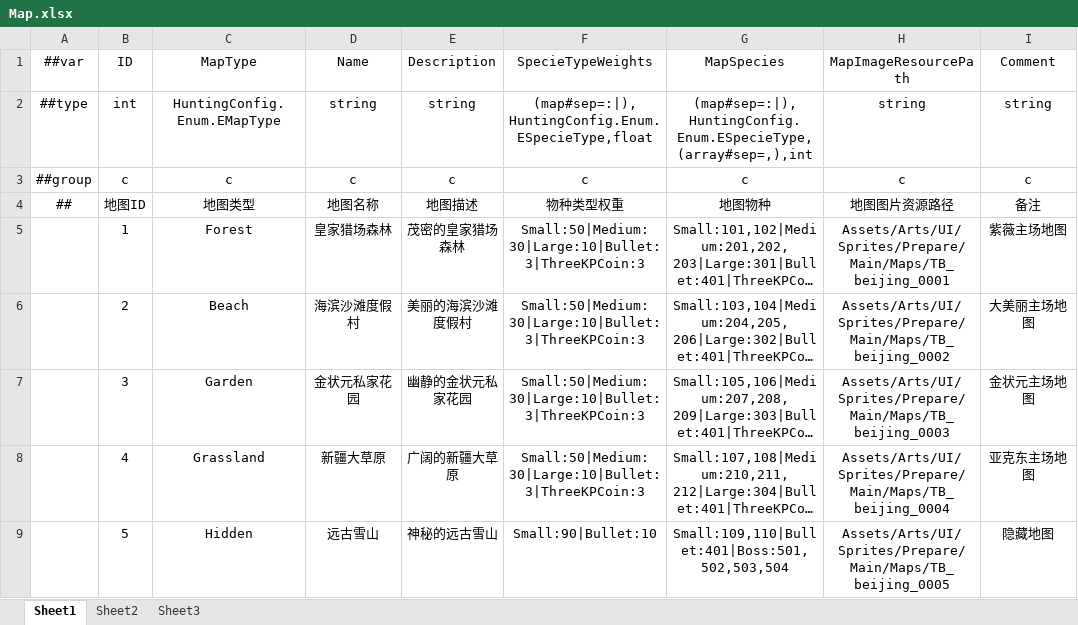
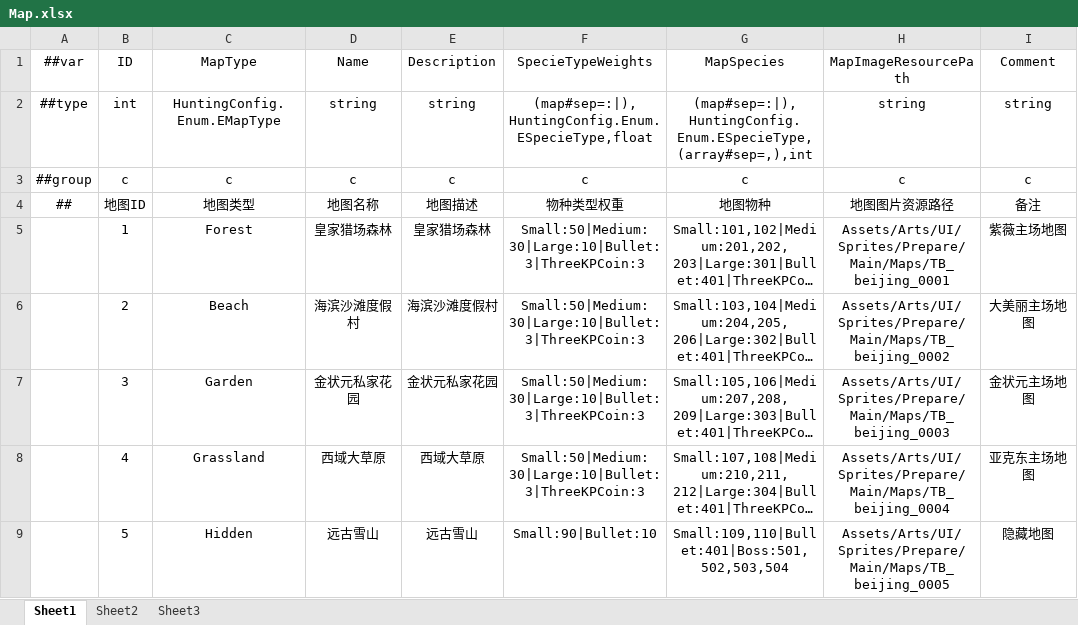
Before and after one commit to greenballyjq/HuntingConfig, an Excel workbook: Datas/Map.xlsx, sheet Sheet1, drawn as a sheet; long unchanged cells end in …; values as stored, in another font and other column widths than the file's, no borders; the diff names each change by its address in the sheet, - before the commit and + after, or states it on an @@ line.

```diff
--- a/Datas/Map.xlsx (sheet Sheet1)
+++ b/Datas/Map.xlsx (sheet Sheet1)
-E5 (Description): 茂密的皇家猎场森林
+E5 (Description): 皇家猎场森林
-E6 (Description): 美丽的海滨沙滩度假村
+E6 (Description): 海滨沙滩度假村
-E7 (Description): 幽静的金状元私家花园
+E7 (Description): 金状元私家花园
-D8 (Name): 新疆大草原
+D8 (Name): 西域大草原
-E8 (Description): 广阔的新疆大草原
+E8 (Description): 西域大草原
-E9 (Description): 神秘的远古雪山
+E9 (Description): 远古雪山
```
Also changed, not shown: Datas/PropAimAssist.xlsx, Datas/Role.xlsx.
